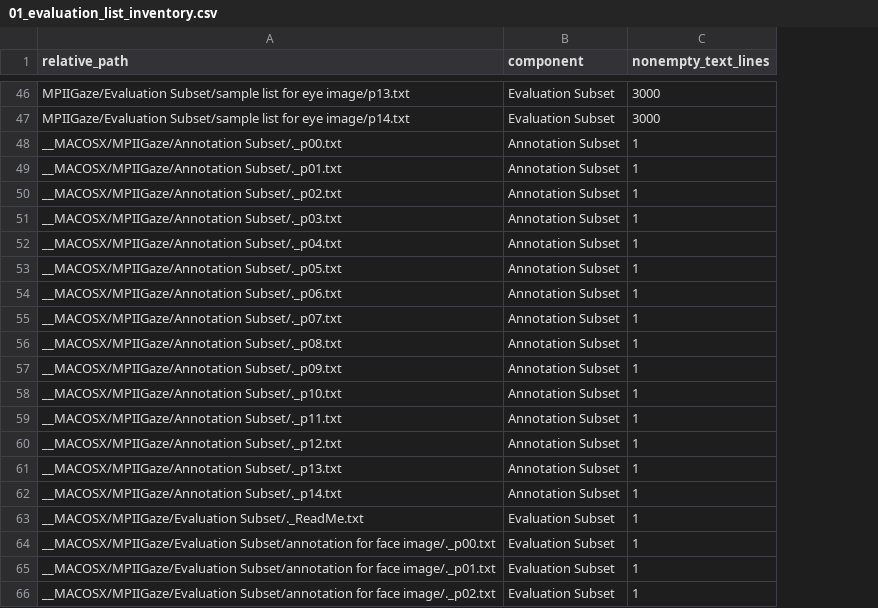
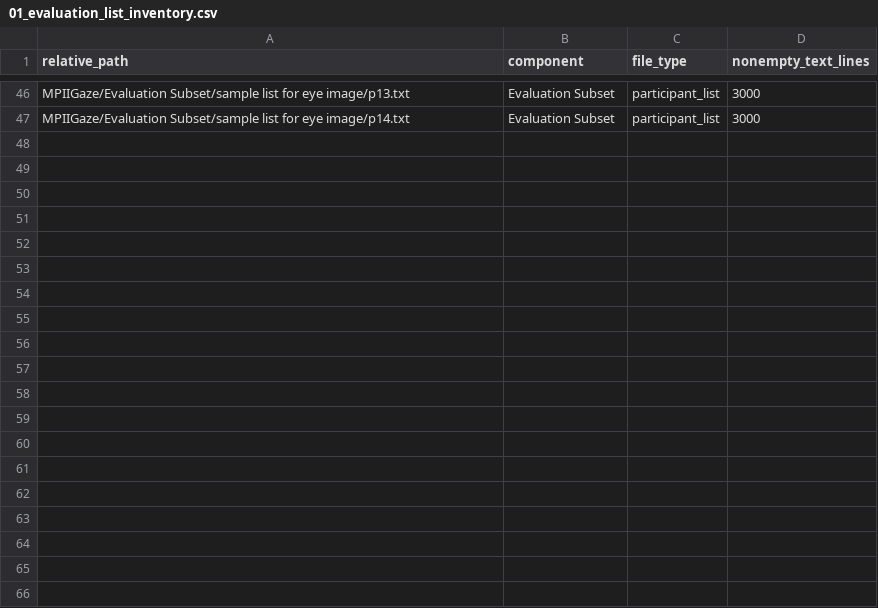
Before and after one commit to RezaSaadatyar/Eye-Tracking-Neurocognitive-Intelligence, a CSV file: vision_based_gaze_estimation/output/01_evaluation_list_inventory.csv, drawn as a sheet; only a part is shown, gaps mark what is left out; removed rows and columns are numbered as before the commit, all else as after; the diff covers the shown part only; the diff names each change by its address in the sheet, - before the commit and + after, or states it on an @@ line.

Commit message:
Correct Vision source selection and simplify stage metadata to CSV

```diff
--- a/vision_based_gaze_estimation/output/01_evaluation_list_inventory.csv
+++ b/vision_based_gaze_estimation/output/01_evaluation_list_inventory.csv
+column C (file_type), rows 46-47: participant_list | participant_list
-row 48: __MACOSX/MPIIGaze/Annotation Subset/._p00.txt | Annotation Subset | 1
-row 49: __MACOSX/MPIIGaze/Annotation Subset/._p01.txt | Annotation Subset | 1
-row 50: __MACOSX/MPIIGaze/Annotation Subset/._p02.txt | Annotation Subset | 1
-row 51: __MACOSX/MPIIGaze/Annotation Subset/._p03.txt | Annotation Subset | 1
-row 52: __MACOSX/MPIIGaze/Annotation Subset/._p04.txt | Annotation Subset | 1
-row 53: __MACOSX/MPIIGaze/Annotation Subset/._p05.txt | Annotation Subset | 1
-row 54: __MACOSX/MPIIGaze/Annotation Subset/._p06.txt | Annotation Subset | 1
-row 55: __MACOSX/MPIIGaze/Annotation Subset/._p07.txt | Annotation Subset | 1
-row 56: __MACOSX/MPIIGaze/Annotation Subset/._p08.txt | Annotation Subset | 1
-row 57: __MACOSX/MPIIGaze/Annotation Subset/._p09.txt | Annotation Subset | 1
-row 58: __MACOSX/MPIIGaze/Annotation Subset/._p10.txt | Annotation Subset | 1
-row 59: __MACOSX/MPIIGaze/Annotation Subset/._p11.txt | Annotation Subset | 1
-row 60: __MACOSX/MPIIGaze/Annotation Subset/._p12.txt | Annotation Subset | 1
-row 61: __MACOSX/MPIIGaze/Annotation Subset/._p13.txt | Annotation Subset | 1
-row 62: __MACOSX/MPIIGaze/Annotation Subset/._p14.txt | Annotation Subset | 1
-row 63: __MACOSX/MPIIGaze/Evaluation Subset/._ReadMe.txt | Evaluation Subset | 1
-row 64: __MACOSX/MPIIGaze/Evaluation Subset/annotation for face image/._p00.txt | Evaluation Subset | 1
-row 65: __MACOSX/MPIIGaze/Evaluation Subset/annotation for face image/._p01.txt | Evaluation Subset | 1
-row 66: __MACOSX/MPIIGaze/Evaluation Subset/annotation for face image/._p02.txt | Evaluation Subset | 1
```
Also changed, not shown: 27 removed rows elsewhere in this file, vision_based_gaze_estimation/output/01_participant_support.csv, 11 other files.
